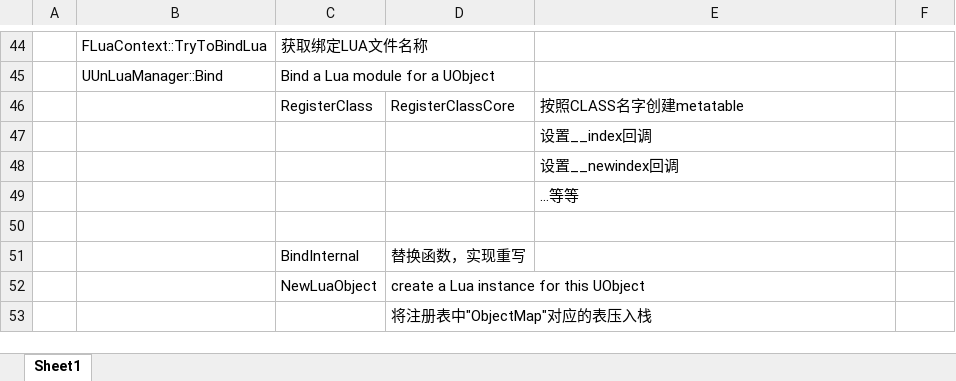
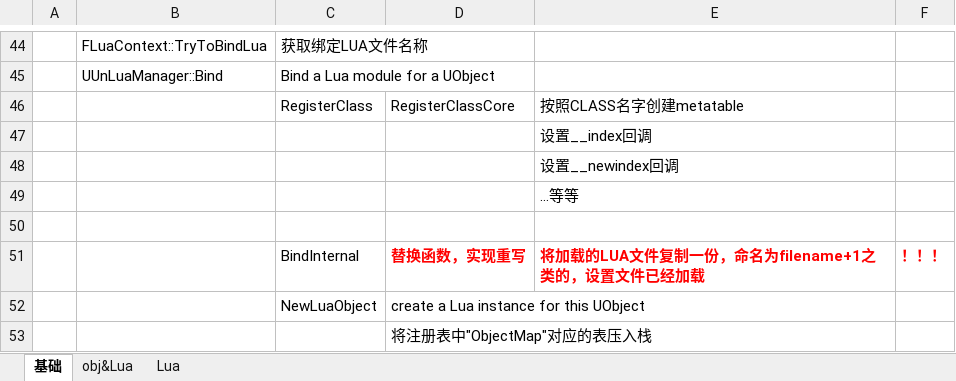
Before and after one commit to guanzhongdaoke/lua-c-, an Excel workbook: ue4-unlua.xlsx, sheet 基础, drawn as a sheet; only a part is shown, gaps mark what is left out; values as stored, in another font and other column widths than the file's, no borders; the diff names each change by its address in the sheet, - before the commit and + after, or states it on an @@ line.

```diff
--- a/ue4-unlua.xlsx (sheet 基础)
+++ b/ue4-unlua.xlsx (sheet 基础)
-sheet tab: Sheet1
+sheet tab: 基础
+sheet tab: obj&Lua
+sheet tab: Lua
@@ D51 bold: off → on, text colour: black → #FF0000 @@
-E51: (empty)
+E51: 将加载的LUA文件复制一份，命名为filename+1之类的，设置文件已经加载
-F51: (empty)
+F51: ！！！
```
Also changed, not shown: lua_env_upvalue.xlsx.
